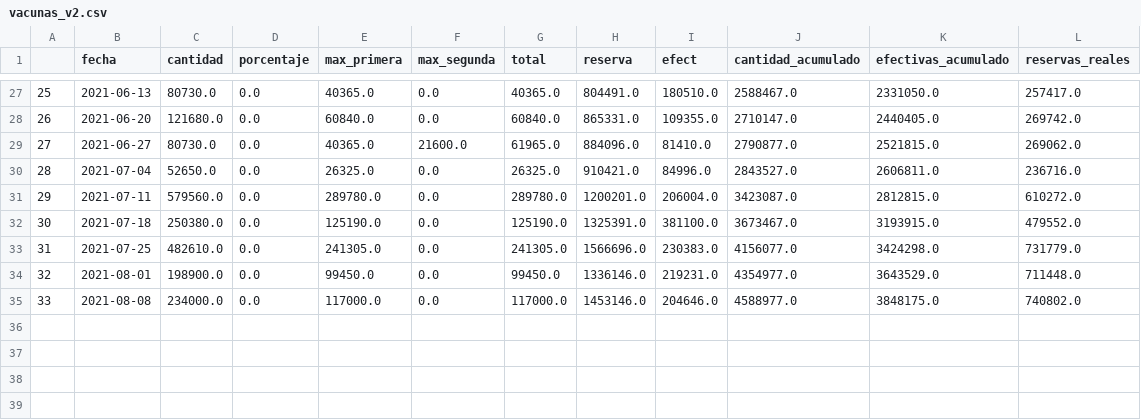
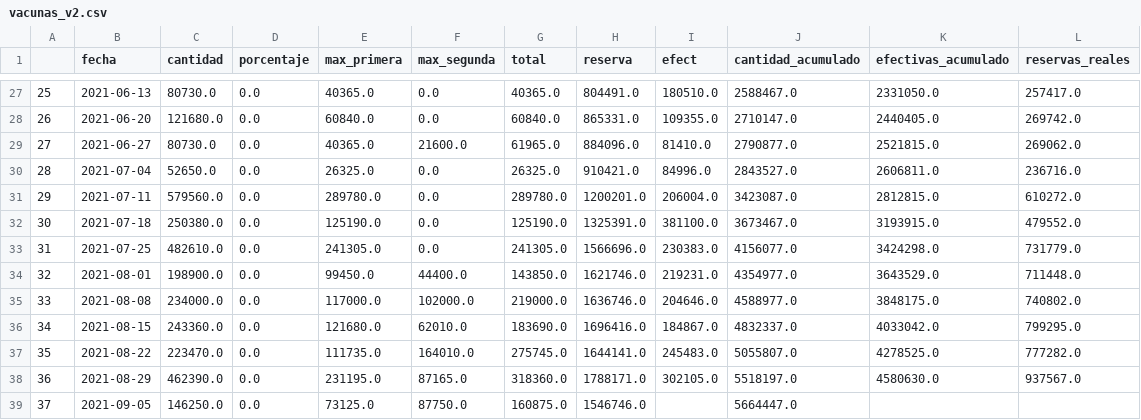
Before and after one commit to TCUWEBOdD/visorcovid19, a CSV file: vacunacion/vacunas_v2.csv, drawn as a sheet; only a part is shown, gaps mark what is left out.

Commit message:
Actualización de estadísticas de vacunación

```diff
--- a/vacunacion/vacunas_v2.csv
+++ b/vacunacion/vacunas_v2.csv
@@ -33,3 +33,7 @@
 31,2021-07-25,482610.0,0.0,241305.0,0.0,241305.0,1566696.0,230383.0,4156077.0,3424298.0,731779.0
-32,2021-08-01,198900.0,0.0,99450.0,0.0,99450.0,1336146.0,219231.0,4354977.0,3643529.0,711448.0
-33,2021-08-08,234000.0,0.0,117000.0,0.0,117000.0,1453146.0,204646.0,4588977.0,3848175.0,740802.0
+32,2021-08-01,198900.0,0.0,99450.0,44400.0,143850.0,1621746.0,219231.0,4354977.0,3643529.0,711448.0
+33,2021-08-08,234000.0,0.0,117000.0,102000.0,219000.0,1636746.0,204646.0,4588977.0,3848175.0,740802.0
+34,2021-08-15,243360.0,0.0,121680.0,62010.0,183690.0,1696416.0,184867.0,4832337.0,4033042.0,799295.0
+35,2021-08-22,223470.0,0.0,111735.0,164010.0,275745.0,1644141.0,245483.0,5055807.0,4278525.0,777282.0
+36,2021-08-29,462390.0,0.0,231195.0,87165.0,318360.0,1788171.0,302105.0,5518197.0,4580630.0,937567.0
+37,2021-09-05,146250.0,0.0,73125.0,87750.0,160875.0,1546746.0,,5664447.0,,
```
Also changed, not shown: vacunacion/efectivas.csv, vacunacion/vacunas.csv.
